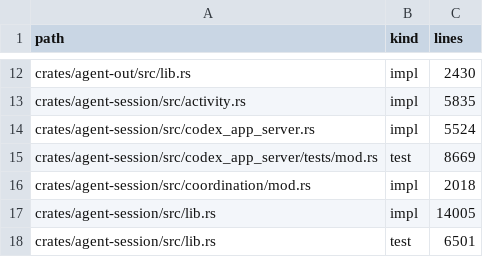
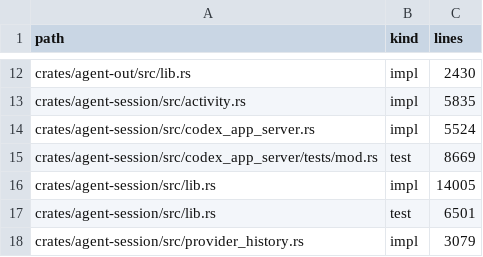
Before and after one commit to sympoies/nils-cli, a TSV file: scripts/ci/file-size-baseline.tsv, drawn as a sheet; only a part is shown, gaps mark what is left out; the shorter side is filled out with more unchanged rows; the diff names each change by its address in the sheet, - before the commit and + after, or states it on an @@ line.

Commit message:
refactor(agent-session): move the broker dispatch into coordination/broker.rs
- Move run_broker, including the new retire-stopped arm, into broker.rs, re-exported
  from coordination/mod.rs so lib.rs is unchanged.
- Drop the now-unused BrokerCommand import from coordination/mod.rs.
- The coordination/mod.rs file falls to 1990 implementation lines, under the 2000
  limit, so its file-size baseline row is removed; rows only go down.

Refs: #2251

```diff
--- a/scripts/ci/file-size-baseline.tsv
+++ b/scripts/ci/file-size-baseline.tsv
-row 16: crates/agent-session/src/coordination/mod.rs | impl | 2018
```
Also changed, not shown: 2 other files.
